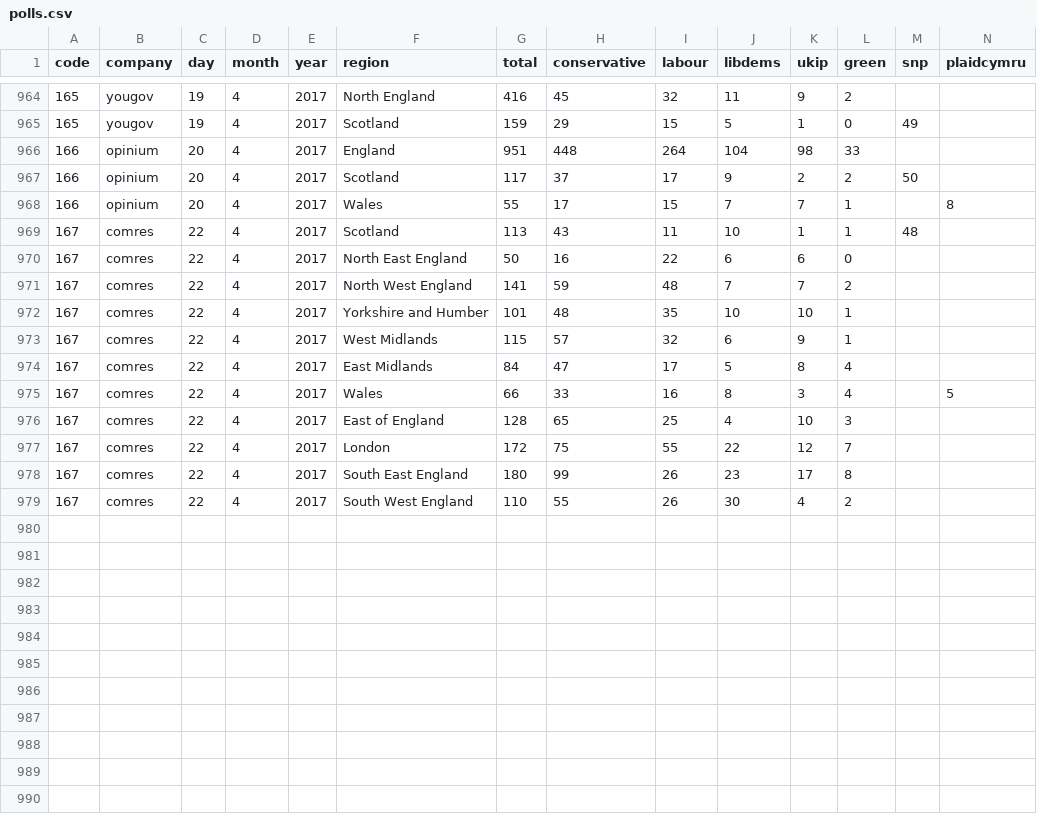
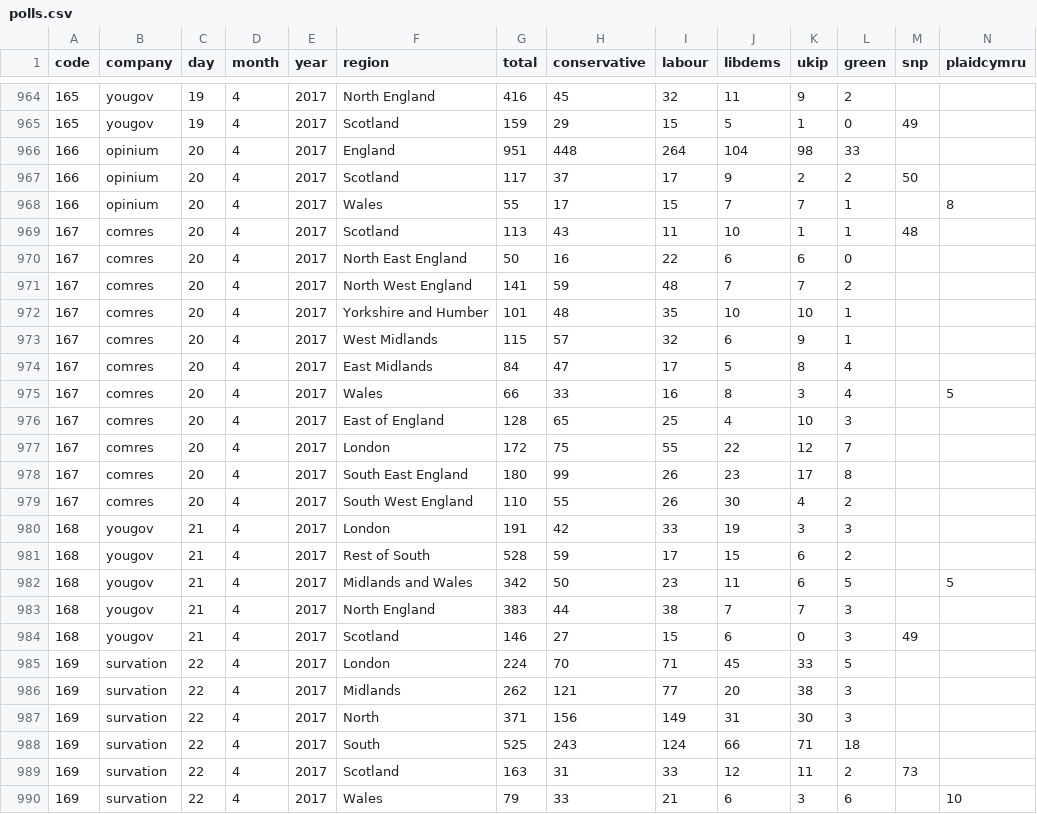
Before and after one commit to principalfish/principalfish.github.io, a CSV file: electionmaps/houseofcommons/predictionModel/polls.csv, drawn as a sheet; only a part is shown, gaps mark what is left out; rows hold the shown columns only; the diff names each change by its address in the sheet, - before the commit and + after, or states it on an @@ line.

Commit message:
polls 22/04

```diff
--- a/electionmaps/houseofcommons/predictionModel/polls.csv
+++ b/electionmaps/houseofcommons/predictionModel/polls.csv
-C969:C979 (day): 22
+C969:C979 (day): 20
+row 980: 168 | yougov | 21 | 4 | 2017 | London | 191 | 42 | 33 | 19 | 3 | 3
+row 981: 168 | yougov | 21 | 4 | 2017 | Rest of South | 528 | 59 | 17 | 15 | 6 | 2
+row 982: 168 | yougov | 21 | 4 | 2017 | Midlands and Wales | 342 | 50 | 23 | 11 | 6 | 5 |  | 5
+row 983: 168 | yougov | 21 | 4 | 2017 | North England | 383 | 44 | 38 | 7 | 7 | 3
+row 984: 168 | yougov | 21 | 4 | 2017 | Scotland | 146 | 27 | 15 | 6 | 0 | 3 | 49
+row 985: 169 | survation | 22 | 4 | 2017 | London | 224 | 70 | 71 | 45 | 33 | 5
+row 986: 169 | survation | 22 | 4 | 2017 | Midlands | 262 | 121 | 77 | 20 | 38 | 3
+row 987: 169 | survation | 22 | 4 | 2017 | North | 371 | 156 | 149 | 31 | 30 | 3
+row 988: 169 | survation | 22 | 4 | 2017 | South | 525 | 243 | 124 | 66 | 71 | 18
+row 989: 169 | survation | 22 | 4 | 2017 | Scotland | 163 | 31 | 33 | 12 | 11 | 2 | 73
+row 990: 169 | survation | 22 | 4 | 2017 | Wales | 79 | 33 | 21 | 6 | 3 | 6 |  | 10
```
Also changed, not shown: 9 other files.
